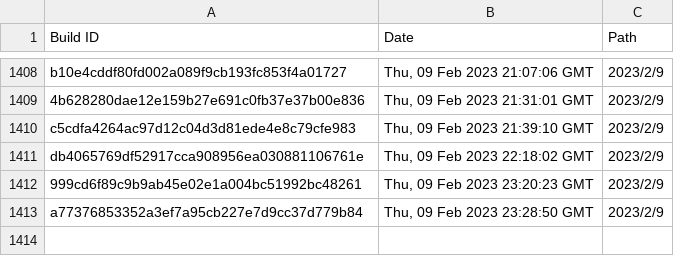
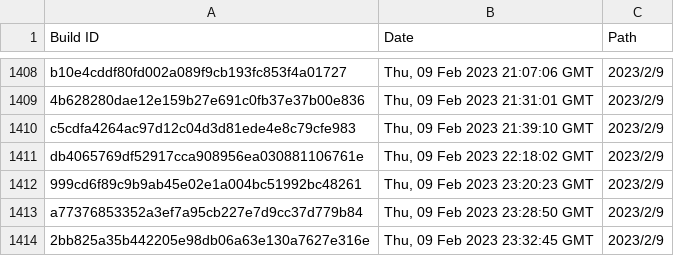
Before and after one commit to Discord-Build-Logger/Builds, a CSV file: builds.csv, drawn as a sheet; only a part is shown, gaps mark what is left out; the diff names each change by its address in the sheet, - before the commit and + after, or states it on an @@ line.

Commit message:
Add build: 2bb825a35b442205e98db06a63e130a7627e316e

```diff
--- a/builds.csv
+++ b/builds.csv
+row 1414: 2bb825a35b442205e98db06a63e130a7627e316e | Thu, 09 Feb 2023 23:32:45 GMT | 2023/2/9
```
Also changed, not shown: 2 other files.
